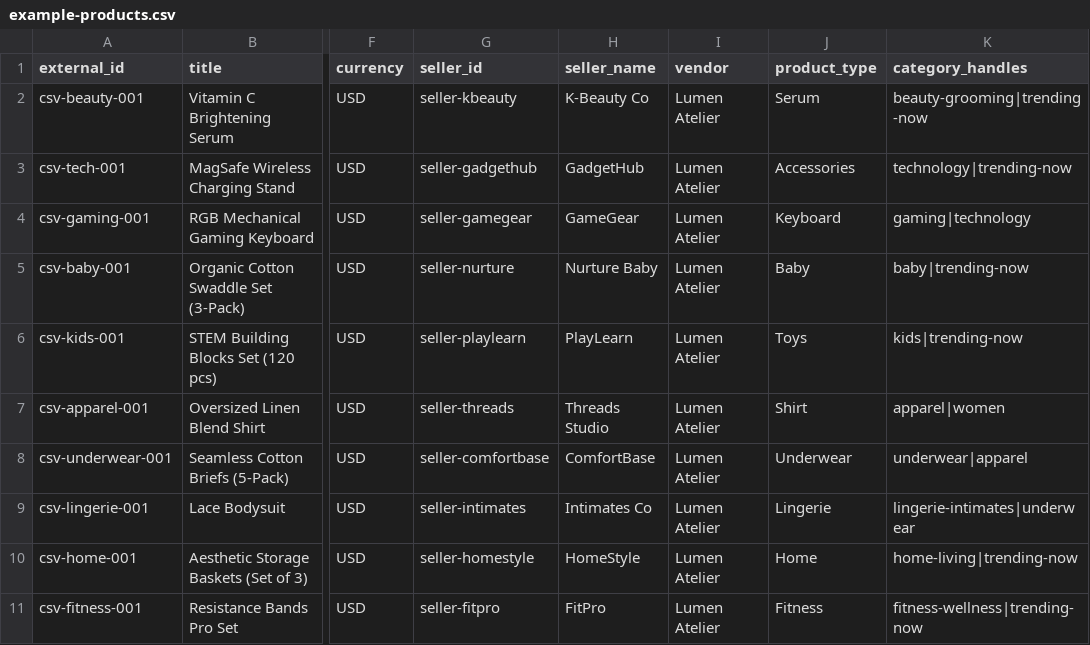
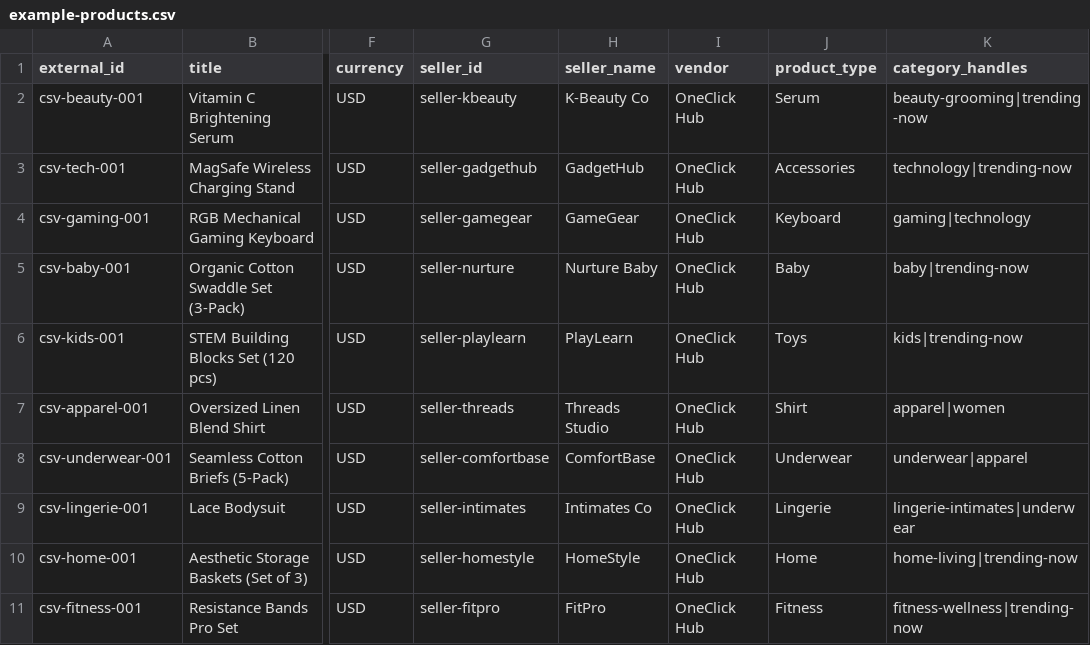
Before and after one commit to amjad2161/Shopify, a CSV file: scripts/catalog/feeds/example-products.csv, drawn as a sheet; only a part is shown, gaps mark what is left out; the diff names each change by its address in the sheet, - before the commit and + after, or states it on an @@ line.

```diff
--- a/scripts/catalog/feeds/example-products.csv
+++ b/scripts/catalog/feeds/example-products.csv
-I2:I11 (vendor): Lumen Atelier
+I2:I11 (vendor): OneClick Hub
```
Also changed, not shown: 6 other files.
